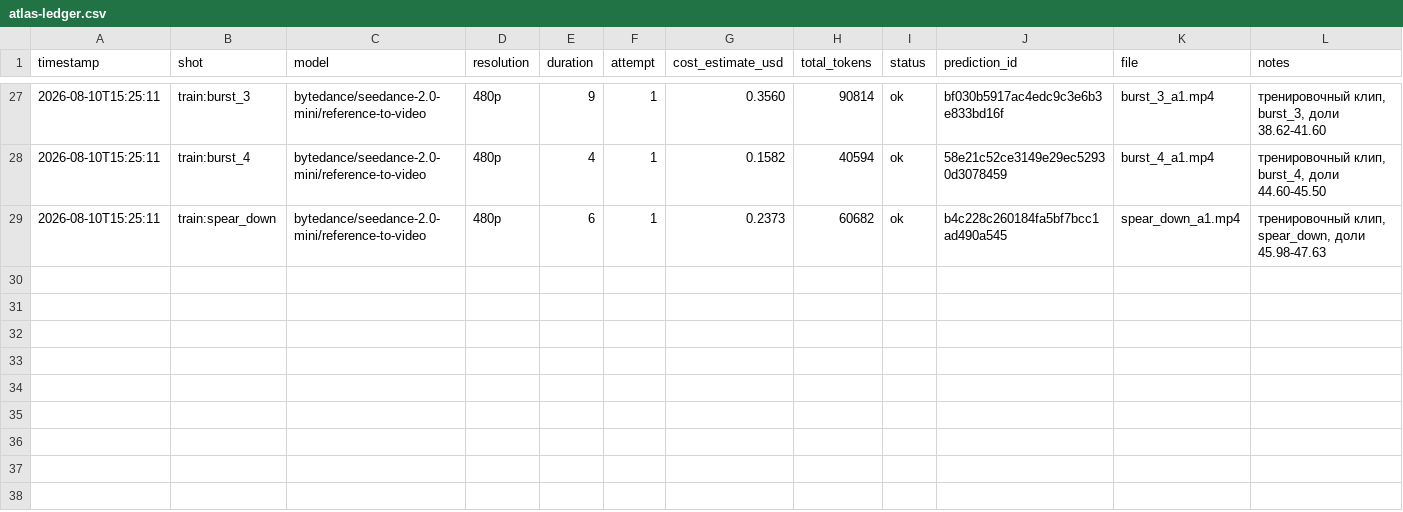
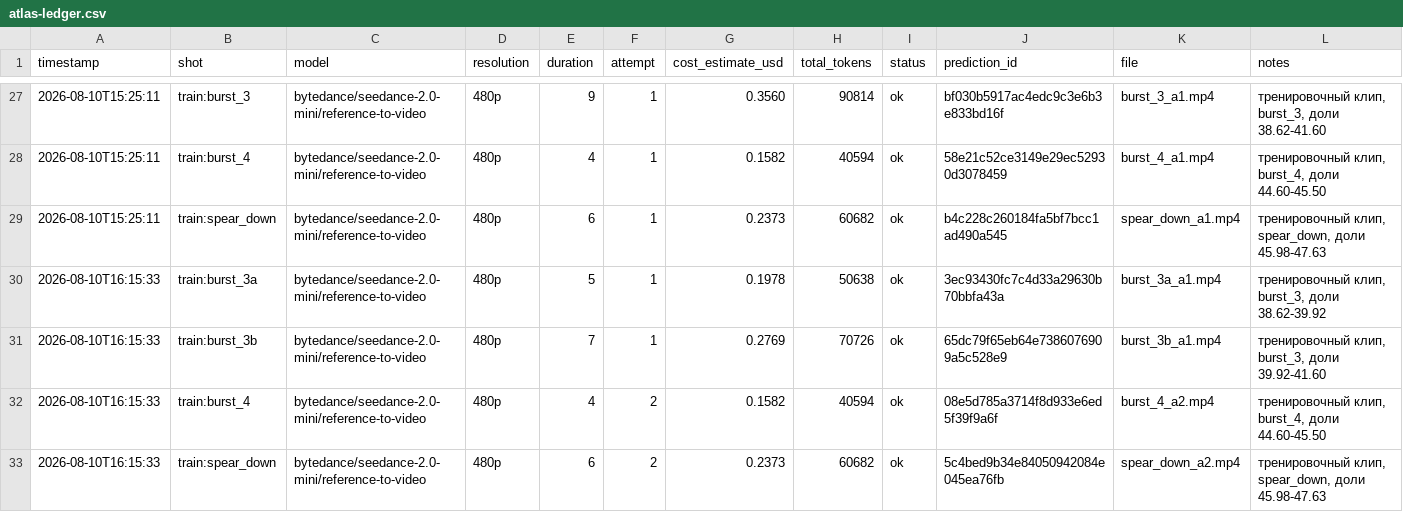
Before and after one commit to RHub1722/cos-lohen-media-v2, a CSV file: docs/atlas-ledger.csv, drawn as a sheet; only a part is shown, gaps mark what is left out; the diff names each change by its address in the sheet, - before the commit and + after, or states it on an @@ line.

```diff
--- a/docs/atlas-ledger.csv
+++ b/docs/atlas-ledger.csv
+row 30: 2026-08-10T16:15:33 | train:burst_3a | bytedance/seedance-2.0-mini/reference-to-video | 480p | 5 | 1 | 0.1978 | 50638 | ok | 3ec93430fc7c4d33a29630b70bbfa43a | burst_3a_a1.mp4 | тренировочный клип, burst_3, доли 38.62-39.92
+row 31: 2026-08-10T16:15:33 | train:burst_3b | bytedance/seedance-2.0-mini/reference-to-video | 480p | 7 | 1 | 0.2769 | 70726 | ok | 65dc79f65eb64e7386076909a5c528e9 | burst_3b_a1.mp4 | тренировочный клип, burst_3, доли 39.92-41.60
+row 32: 2026-08-10T16:15:33 | train:burst_4 | bytedance/seedance-2.0-mini/reference-to-video | 480p | 4 | 2 | 0.1582 | 40594 | ok | 08e5d785a3714f8d933e6ed5f39f9a6f | burst_4_a2.mp4 | тренировочный клип, burst_4, доли 44.60-45.50
+row 33: 2026-08-10T16:15:33 | train:spear_down | bytedance/seedance-2.0-mini/reference-to-video | 480p | 6 | 2 | 0.2373 | 60682 | ok | 5c4bed9b34e84050942084e045ea76fb | spear_down_a2.mp4 | тренировочный клип, spear_down, доли 45.98-47.63
```
Also changed, not shown: 2 other files.
